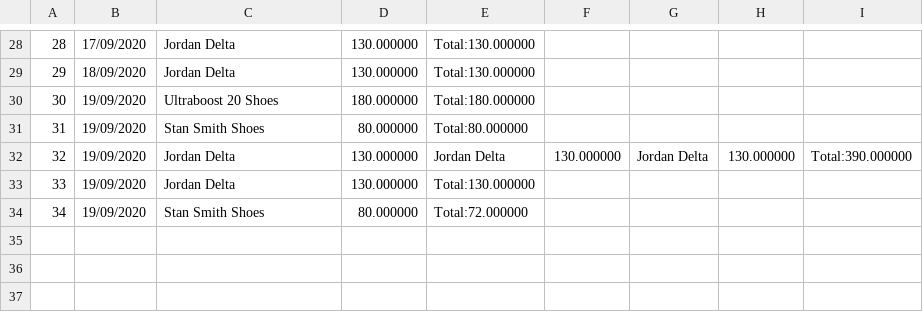
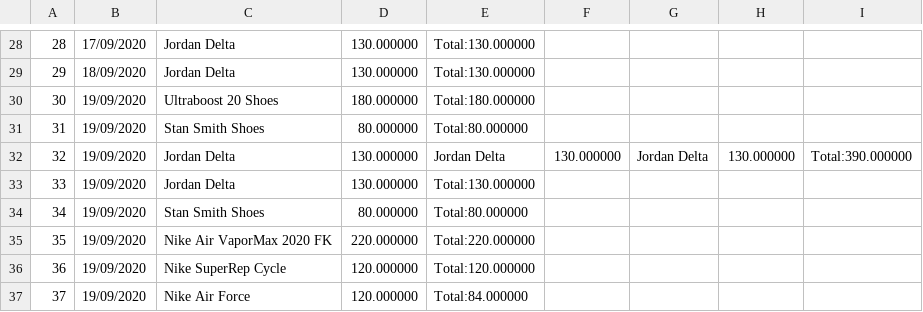
Before and after one commit to ndnamhcmus/OOP-Project---Fashion-Shop-Management-System, a CSV file: Fashion Shop Management System/Bill.csv, drawn as a sheet; only a part is shown, gaps mark what is left out.

```diff
--- a/Fashion Shop Management System/Bill.csv
+++ b/Fashion Shop Management System/Bill.csv
@@ -33,2 +33,5 @@
 33,19/09/2020,Jordan Delta,130.000000,Total:130.000000,
-34,19/09/2020,Stan Smith Shoes,80.000000,Total:72.000000,
+34,19/09/2020,Stan Smith Shoes,80.000000,Total:80.000000,
+35,19/09/2020,Nike Air VaporMax 2020 FK,220.000000,Total:220.000000,
+36,19/09/2020,Nike SuperRep Cycle,120.000000,Total:120.000000,
+37,19/09/2020,Nike Air Force,120.000000,Total:84.000000,
```
Also changed, not shown: Fashion Shop Management System/Product.csv, 6 other files.
